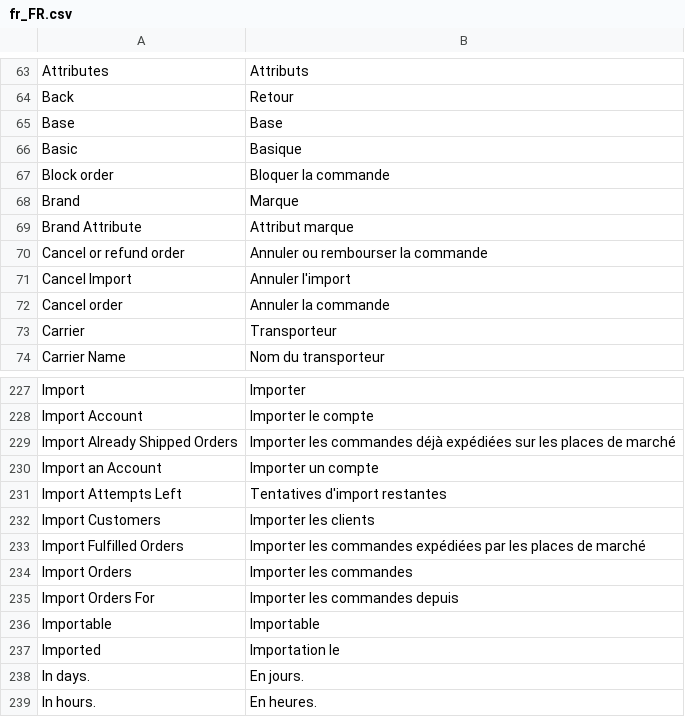
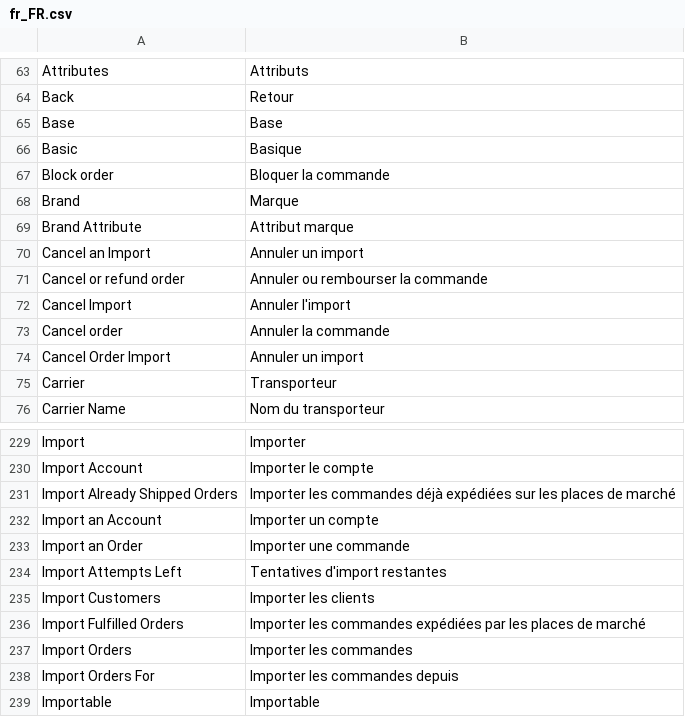
Before and after one commit to shoppingflux/module-magento2, a CSV file: i18n/fr_FR.csv, drawn as a sheet; only a part is shown, gaps mark what is left out; the shorter side is filled out with more unchanged rows.

```diff
--- a/i18n/fr_FR.csv
+++ b/i18n/fr_FR.csv
@@ -69,2 +69,3 @@
 "Brand Attribute","Attribut marque"
+"Cancel an Import","Annuler un import"
 "Cancel or refund order","Annuler ou rembourser la commande"
@@ -72,2 +73,3 @@
 "Cancel order","Annuler la commande"
+"Cancel Order Import","Annuler un import"
 "Carrier","Transporteur"
@@ -230,2 +232,3 @@
 "Import an Account","Importer un compte"
+"Import an Order","Importer une commande"
 "Import Attempts Left","Tentatives d'import restantes"
```
Also changed, not shown: 1 other file.
